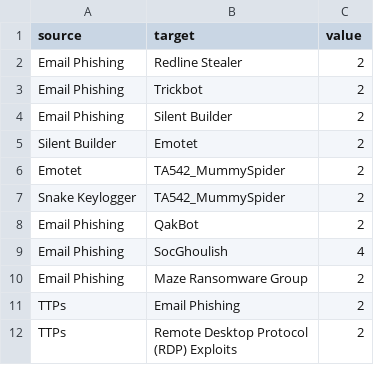
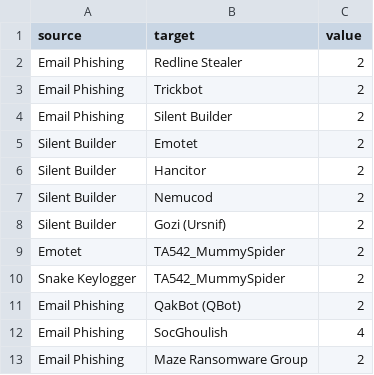
Before and after one commit to 0x4d5a/miniature-octo-umbrella, a CSV file: malsankey.csv, drawn as a sheet; only a part is shown; the shorter side is filled out with more unchanged rows; the diff covers the shown part only.

```diff
--- a/malsankey.csv
+++ b/malsankey.csv
@@ -5,5 +5,8 @@ Email Phishing,Silent Builder,2
 Silent Builder,Emotet,2
+Silent Builder,Hancitor,2
+Silent Builder,Nemucod,2
+Silent Builder,Gozi (Ursnif),2
 Emotet,TA542_MummySpider,2
 Snake Keylogger,TA542_MummySpider,2
-Email Phishing,QakBot,2
+Email Phishing,QakBot (QBot),2
 Email Phishing,SocGhoulish,4
```
Also changed, not shown: 30 added rows and 11 edited cells elsewhere in this file.
